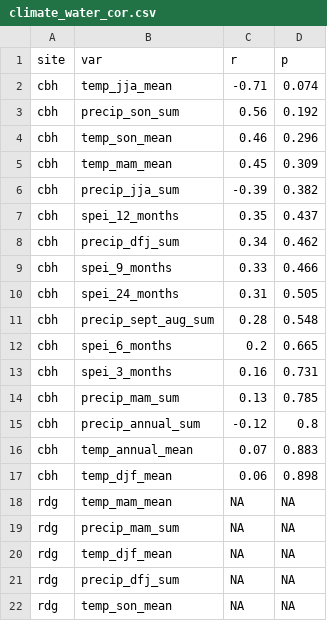
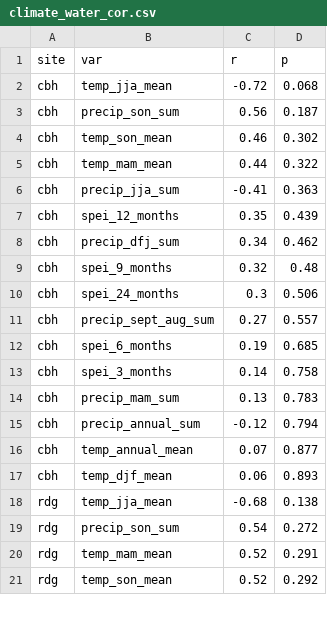
Before and after one commit to jakobjassmann/pond_project, a CSV file: tables/climate_water_cor.csv, drawn as a sheet; only a part is shown; the diff covers the shown part only.

Commit message:
updated climate analysis script

```diff
--- a/tables/climate_water_cor.csv
+++ b/tables/climate_water_cor.csv
@@ -1,22 +1,21 @@
 site,var,r,p
-cbh,temp_jja_mean,-0.71,0.074
-cbh,precip_son_sum,0.56,0.192
-cbh,temp_son_mean,0.46,0.296
-cbh,temp_mam_mean,0.45,0.309
-cbh,precip_jja_sum,-0.39,0.382
-cbh,spei_12_months,0.35,0.437
+cbh,temp_jja_mean,-0.72,0.068
+cbh,precip_son_sum,0.56,0.187
+cbh,temp_son_mean,0.46,0.302
+cbh,temp_mam_mean,0.44,0.322
+cbh,precip_jja_sum,-0.41,0.363
+cbh,spei_12_months,0.35,0.439
 cbh,precip_dfj_sum,0.34,0.462
-cbh,spei_9_months,0.33,0.466
-cbh,spei_24_months,0.31,0.505
-cbh,precip_sept_aug_sum,0.28,0.548
-cbh,spei_6_months,0.2,0.665
-cbh,spei_3_months,0.16,0.731
-cbh,precip_mam_sum,0.13,0.785
-cbh,precip_annual_sum,-0.12,0.8
-cbh,temp_annual_mean,0.07,0.883
-cbh,temp_djf_mean,0.06,0.898
-rdg,temp_mam_mean,NA,NA
-rdg,precip_mam_sum,NA,NA
-rdg,temp_djf_mean,NA,NA
-rdg,precip_dfj_sum,NA,NA
-rdg,temp_son_mean,NA,NA
+cbh,spei_9_months,0.32,0.48
+cbh,spei_24_months,0.3,0.506
+cbh,precip_sept_aug_sum,0.27,0.557
+cbh,spei_6_months,0.19,0.685
+cbh,spei_3_months,0.14,0.758
+cbh,precip_mam_sum,0.13,0.783
+cbh,precip_annual_sum,-0.12,0.794
+cbh,temp_annual_mean,0.07,0.877
+cbh,temp_djf_mean,0.06,0.893
+rdg,temp_jja_mean,-0.68,0.138
+rdg,precip_son_sum,0.54,0.272
+rdg,temp_mam_mean,0.52,0.291
+rdg,temp_son_mean,0.52,0.292
```
Also changed, not shown: 14 added rows, 13 removed rows and 31 edited cells elsewhere in this file, 1 other file.
